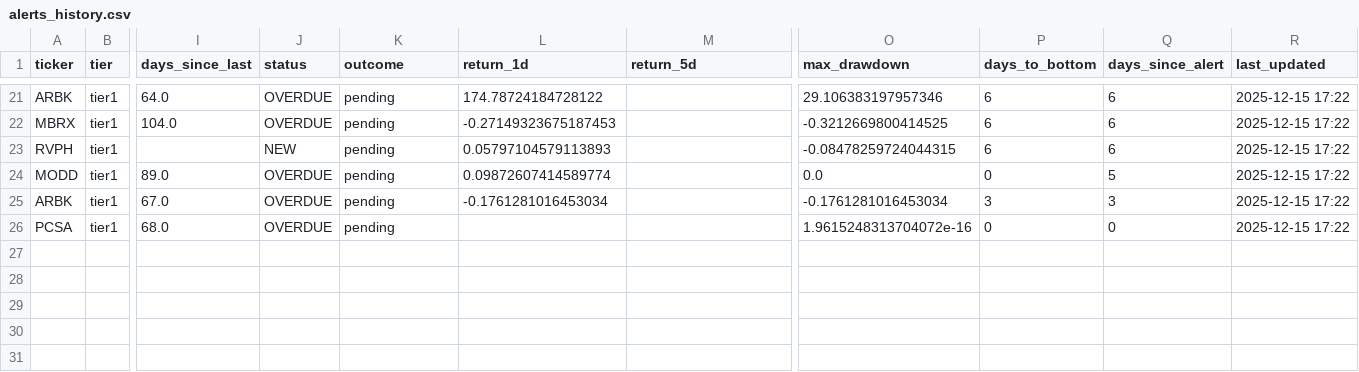
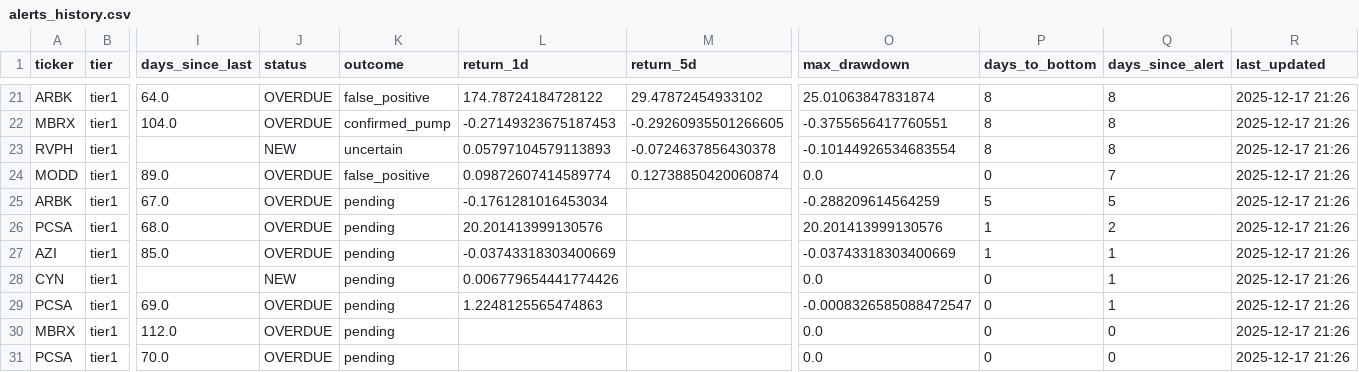
Before and after one commit to jasonorjasor/Pennystock-Pump-Detector, a CSV file: runs/2025-11-07_2227_1y/data/alerts/alerts_history.csv, drawn as a sheet; only a part is shown, gaps mark what is left out; rows hold the shown columns only; the diff covers the shown part only; the diff names each change by its address in the sheet, - before the commit and + after, or states it on an @@ line.

```diff
--- a/runs/2025-11-07_2227_1y/data/alerts/alerts_history.csv
+++ b/runs/2025-11-07_2227_1y/data/alerts/alerts_history.csv
-K21 (outcome): pending
+K21 (outcome): false_positive
-M21 (return_5d): (empty)
+M21 (return_5d): 29.47872454933102
-O21 (max_drawdown): 29.106383197957346
+O21 (max_drawdown): 25.01063847831874
-P21:P23 (days_to_bottom): 6
+P21:P23 (days_to_bottom): 8
-Q21:Q23 (days_since_alert): 6
+Q21:Q23 (days_since_alert): 8
-R21:R26 (last_updated): 2025-12-15 17:22
+R21:R26 (last_updated): 2025-12-17 21:26
-K22 (outcome): pending
+K22 (outcome): confirmed_pump
-M22 (return_5d): (empty)
+M22 (return_5d): -0.29260935501266605
-O22 (max_drawdown): -0.3212669800414525
+O22 (max_drawdown): -0.3755656417760551
-K23 (outcome): pending
+K23 (outcome): uncertain
-M23 (return_5d): (empty)
+M23 (return_5d): -0.0724637856430378
-O23 (max_drawdown): -0.08478259724044315
+O23 (max_drawdown): -0.10144926534683554
-K24 (outcome): pending
+K24 (outcome): false_positive
-M24 (return_5d): (empty)
+M24 (return_5d): 0.12738850420060874
-Q24 (days_since_alert): 5
+Q24 (days_since_alert): 7
-O25 (max_drawdown): -0.1761281016453034
+O25 (max_drawdown): -0.288209614564259
-P25 (days_to_bottom): 3
+P25 (days_to_bottom): 5
-Q25 (days_since_alert): 3
+Q25 (days_since_alert): 5
-L26 (return_1d): (empty)
+L26 (return_1d): 20.201413999130576
-O26 (max_drawdown): 1.9615248313704072e-16
+O26 (max_drawdown): 20.201413999130576
-P26 (days_to_bottom): 0
+P26 (days_to_bottom): 1
-Q26 (days_since_alert): 0
+Q26 (days_since_alert): 2
+row 27: AZI | tier1 | 85.0 | OVERDUE | pending | -0.03743318303400669 |  | -0.03743318303400669 | 1 | 1 | 2025-12-17 21:26
+row 28: CYN | tier1 |  | NEW | pending | 0.006779654441774426 |  | 0.0 | 0 | 1 | 2025-12-17 21:26
+row 29: PCSA | tier1 | 69.0 | OVERDUE | pending | 1.2248125565474863 |  | -0.0008326585088472547 | 0 | 1 | 2025-12-17 21:26
+row 30: MBRX | tier1 | 112.0 | OVERDUE | pending |  |  | 0.0 | 0 | 0 | 2025-12-17 21:26
+row 31: PCSA | tier1 | 70.0 | OVERDUE | pending |  |  | 0.0 | 0 | 0 | 2025-12-17 21:26
```
Also changed, not shown: 57 edited cells elsewhere in this file, 8 other files.
